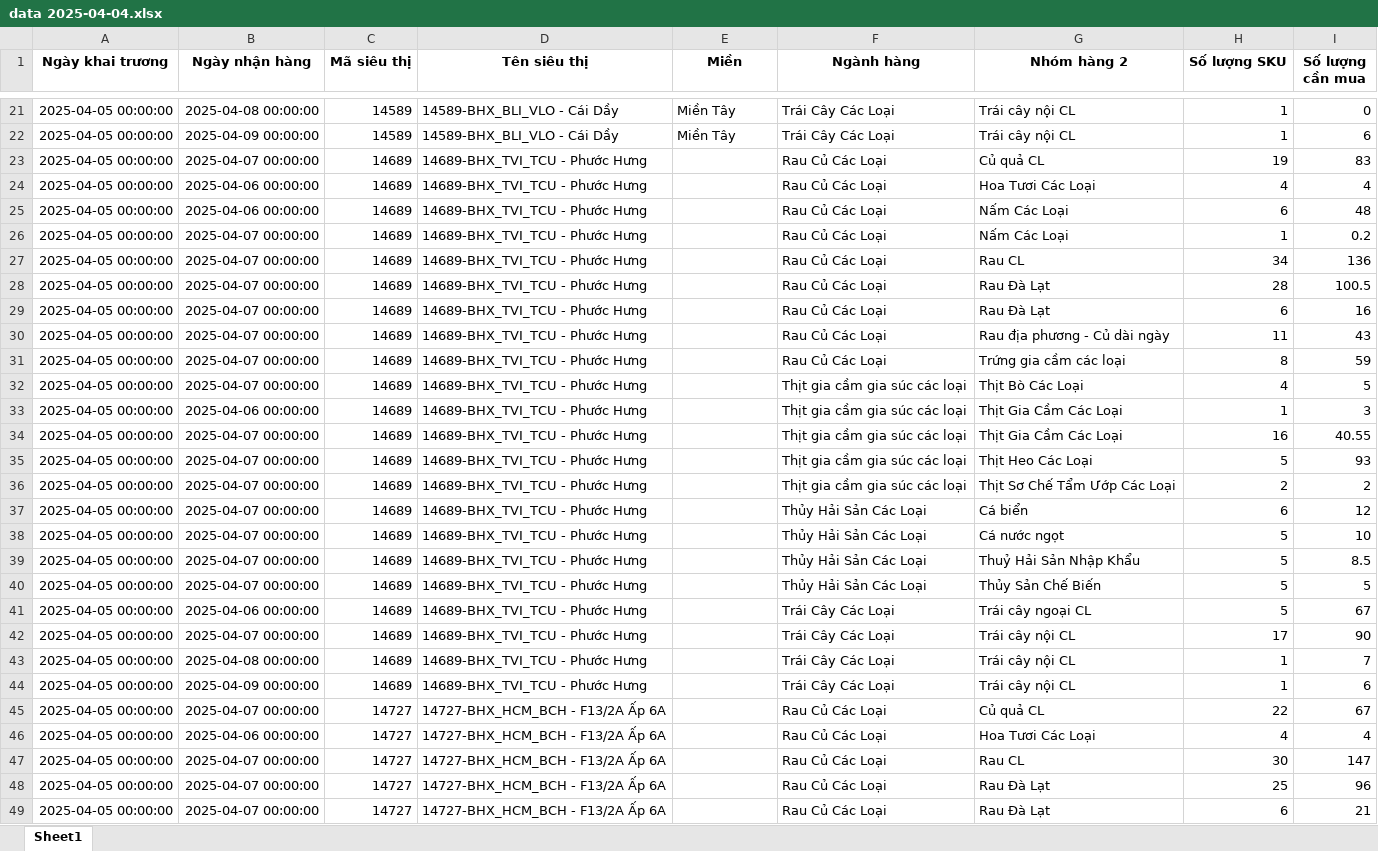
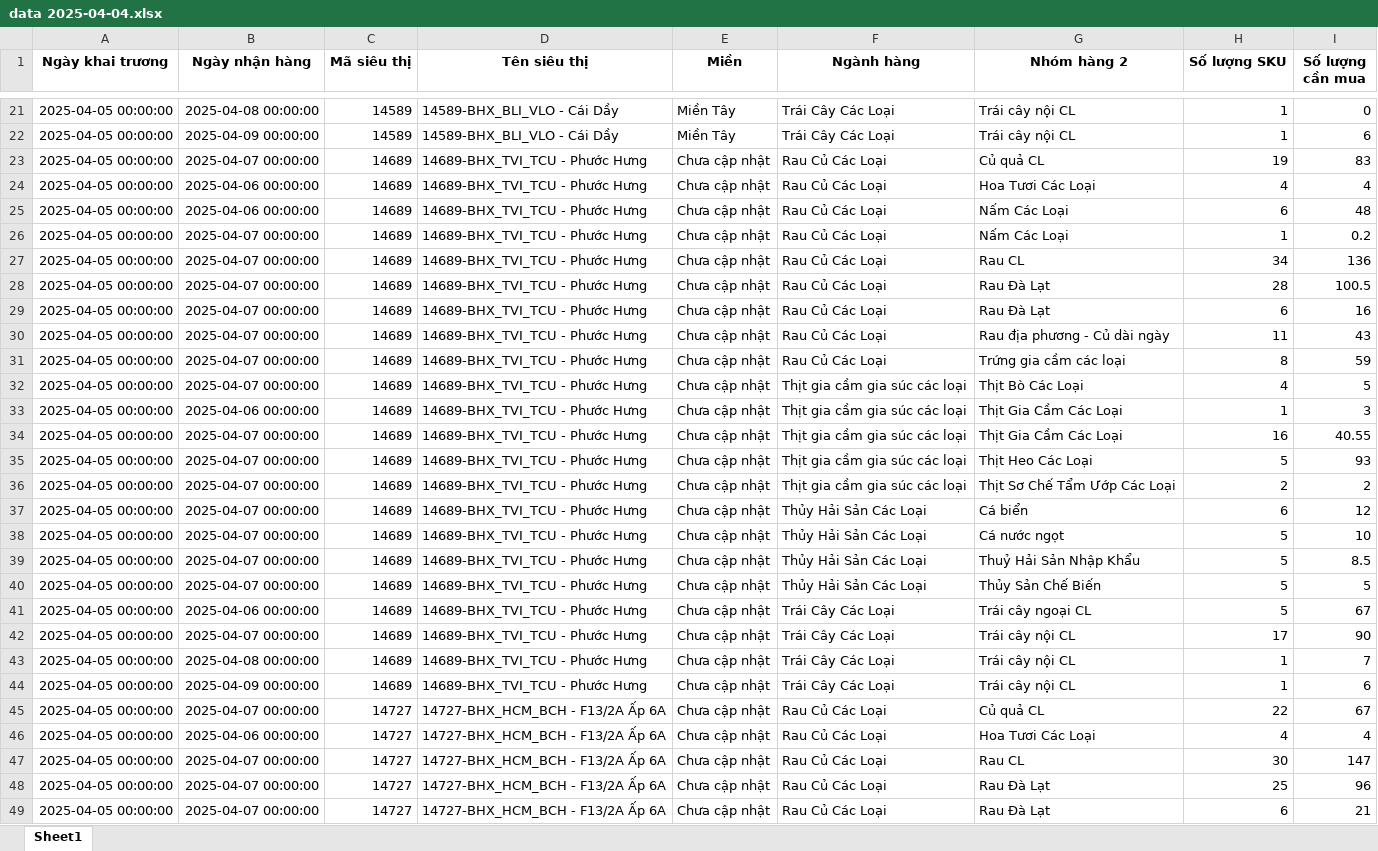
Before and after one commit to minhducle291/muachia-app, an Excel workbook: data 2025-04-04.xlsx, sheet Sheet1, drawn as a sheet; only a part is shown, gaps mark what is left out; values as stored, in another font and other column widths than the file's, no borders; the diff covers the shown part only; the diff names each change by its address in the sheet, - before the commit and + after, or states it on an @@ line.

Commit message:
Add files via upload

```diff
--- a/data 2025-04-04.xlsx (sheet Sheet1)
+++ b/data 2025-04-04.xlsx (sheet Sheet1)
-E23:E49 (Miền): (empty)
+E23:E49 (Miền): Chưa cập nhật
```
Also changed, not shown: 99 edited cells elsewhere in this sheet.
